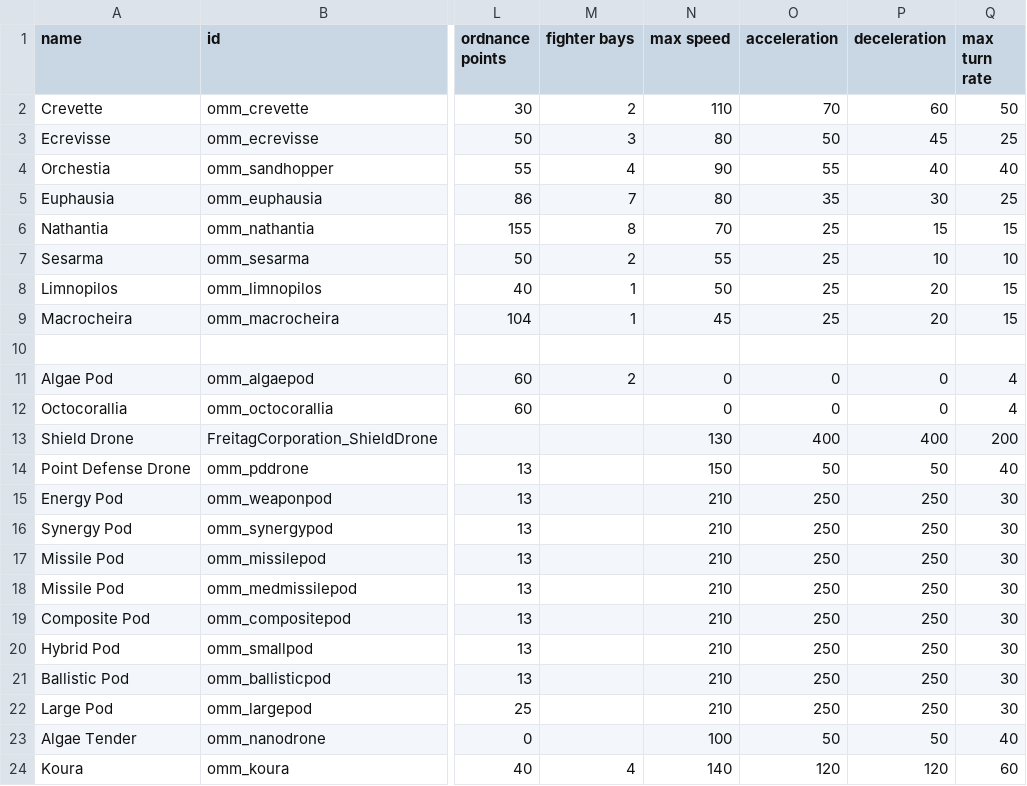
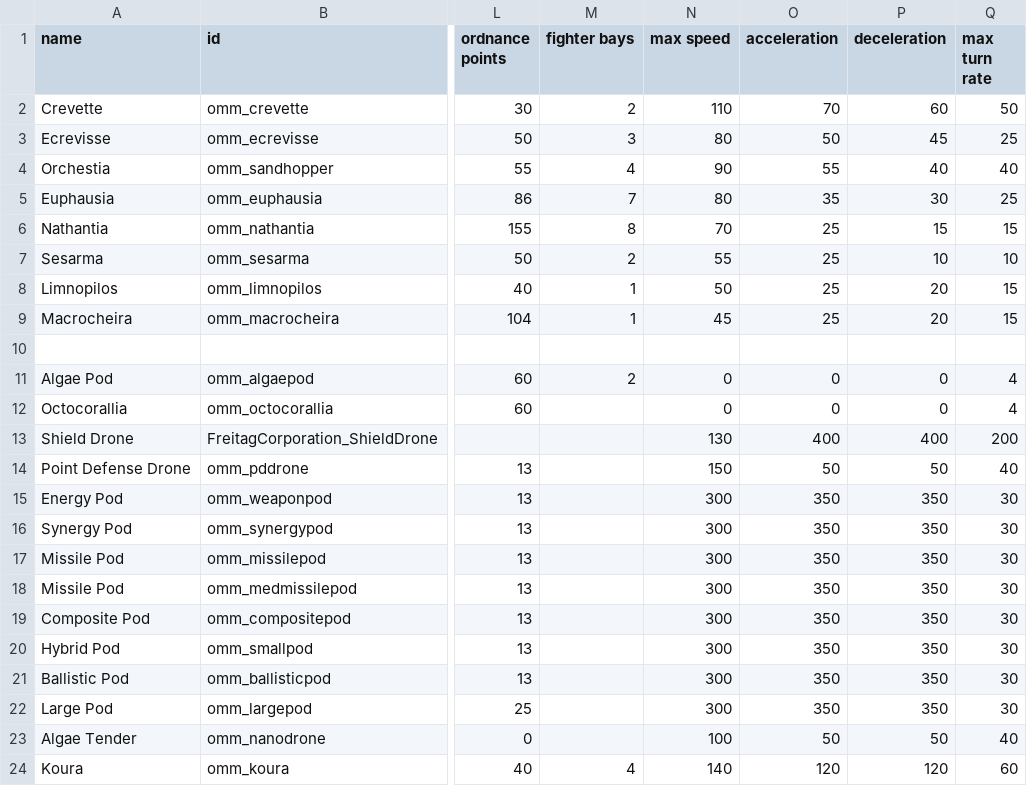
Before and after one commit to Tecrys/OrbitalManipilation-Maintenance, a CSV file: data/hulls/ship_data.csv, drawn as a sheet; only a part is shown, gaps mark what is left out; the diff names each change by its address in the sheet, - before the commit and + after, or states it on an @@ line.

```diff
--- a/data/hulls/ship_data.csv
+++ b/data/hulls/ship_data.csv
-N15:N22 (max speed): 210
+N15:N22 (max speed): 300
-O15:O22 (acceleration): 250
+O15:O22 (acceleration): 350
-P15:P22 (deceleration): 250
+P15:P22 (deceleration): 350
```
Also changed, not shown: data/hullmods/hull_mods.csv, data/weapons/weapon_data.csv, 7 other files.
